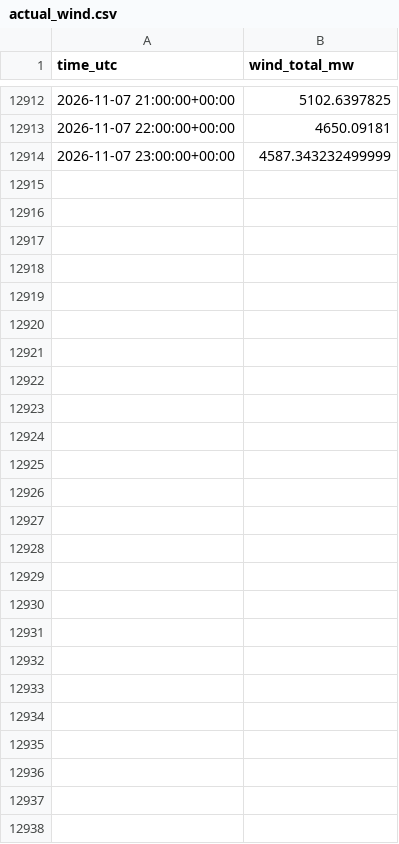
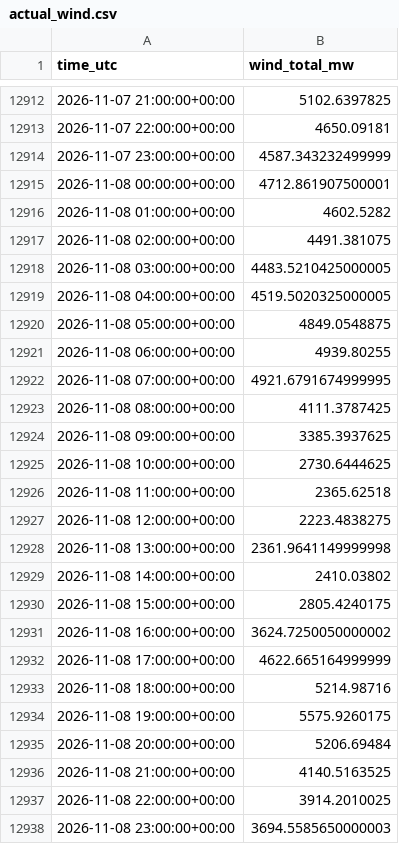
Before and after one commit to Kaif-077/German_Wind_Live, a CSV file: history/actual_wind.csv, drawn as a sheet; only a part is shown, gaps mark what is left out; the diff names each change by its address in the sheet, - before the commit and + after, or states it on an @@ line.

```diff
--- a/history/actual_wind.csv
+++ b/history/actual_wind.csv
+row 12915: 2026-11-08 00:00:00+00:00 | 4712.861907500001
+row 12916: 2026-11-08 01:00:00+00:00 | 4602.5282
+row 12917: 2026-11-08 02:00:00+00:00 | 4491.381075
+row 12918: 2026-11-08 03:00:00+00:00 | 4483.5210425000005
+row 12919: 2026-11-08 04:00:00+00:00 | 4519.5020325000005
+row 12920: 2026-11-08 05:00:00+00:00 | 4849.0548875
+row 12921: 2026-11-08 06:00:00+00:00 | 4939.80255
+row 12922: 2026-11-08 07:00:00+00:00 | 4921.6791674999995
+row 12923: 2026-11-08 08:00:00+00:00 | 4111.3787425
+row 12924: 2026-11-08 09:00:00+00:00 | 3385.3937625
+row 12925: 2026-11-08 10:00:00+00:00 | 2730.6444625
+row 12926: 2026-11-08 11:00:00+00:00 | 2365.62518
+row 12927: 2026-11-08 12:00:00+00:00 | 2223.4838275
+row 12928: 2026-11-08 13:00:00+00:00 | 2361.9641149999998
+row 12929: 2026-11-08 14:00:00+00:00 | 2410.03802
+row 12930: 2026-11-08 15:00:00+00:00 | 2805.4240175
+row 12931: 2026-11-08 16:00:00+00:00 | 3624.7250050000002
+row 12932: 2026-11-08 17:00:00+00:00 | 4622.665164999999
+row 12933: 2026-11-08 18:00:00+00:00 | 5214.98716
+row 12934: 2026-11-08 19:00:00+00:00 | 5575.9260175
+row 12935: 2026-11-08 20:00:00+00:00 | 5206.69484
+row 12936: 2026-11-08 21:00:00+00:00 | 4140.5163525
+row 12937: 2026-11-08 22:00:00+00:00 | 3914.2010025
+row 12938: 2026-11-08 23:00:00+00:00 | 3694.5585650000003
```
Also changed, not shown: logs/entsoe_availability.csv, scoreboard.csv, 1 other file.
